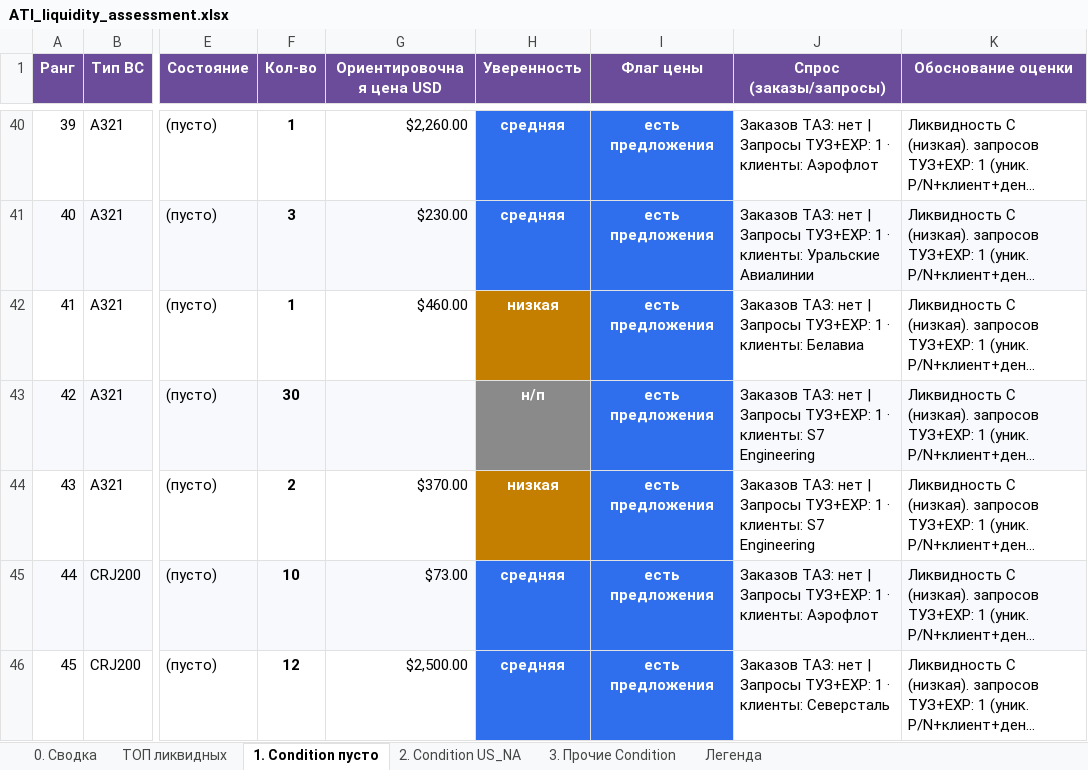
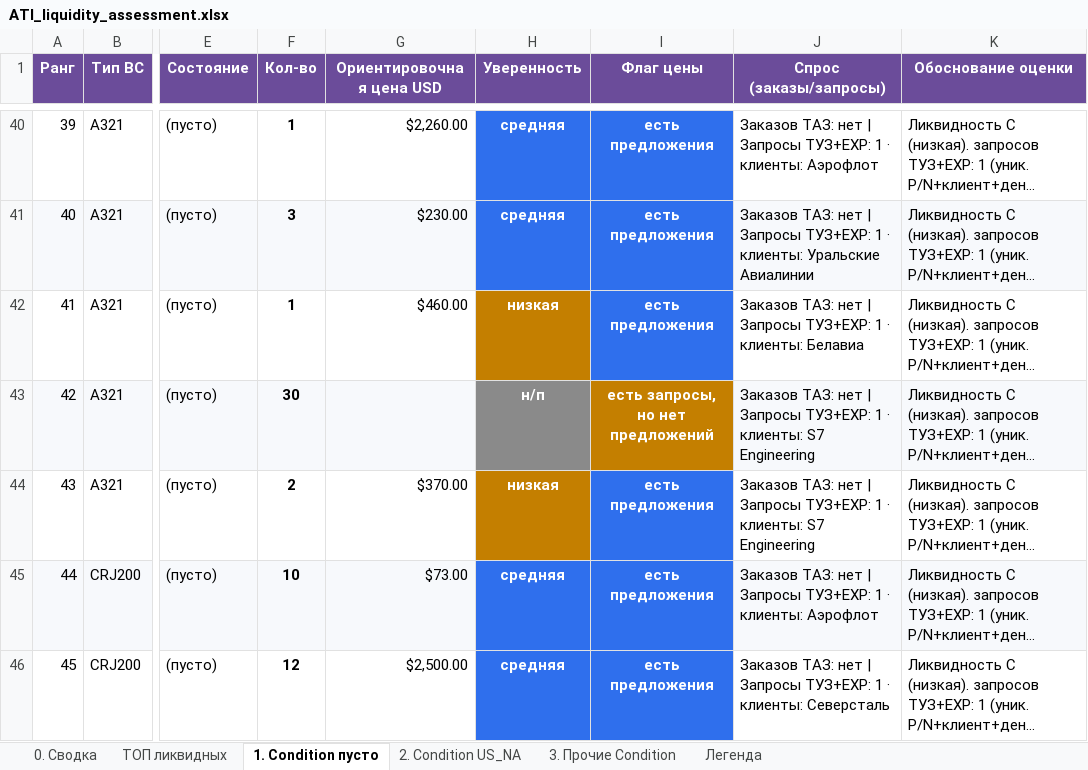
Before and after one commit to alexanderp-cell/Main, an Excel workbook: output/ATI_liquidity_assessment.xlsx, sheet 1. Condition пусто, drawn as a sheet; only a part is shown, gaps mark what is left out; long unchanged cells end in …; values as stored, in another font and other column widths than the file's, no borders; the diff covers the shown part only; the diff names each change by its address in the sheet, - before the commit and + after, or states it on an @@ line.

```diff
--- a/output/ATI_liquidity_assessment.xlsx (sheet 1. Condition пусто)
+++ b/output/ATI_liquidity_assessment.xlsx (sheet 1. Condition пусто)
-I43 (Флаг цены): есть предложения
+I43 (Флаг цены): есть запросы, но нет предложений
-I43 fill: #2F6FED
+I43 fill: #C47F00
```
Also changed, not shown: 9 edited cells and cell formats elsewhere in this sheet, sheet 3. Прочие Condition, sheet ТОП ликвидных, sheet 2. Condition US_NA, sheet Легенда, sheet 0. Сводка, 1 other file.
